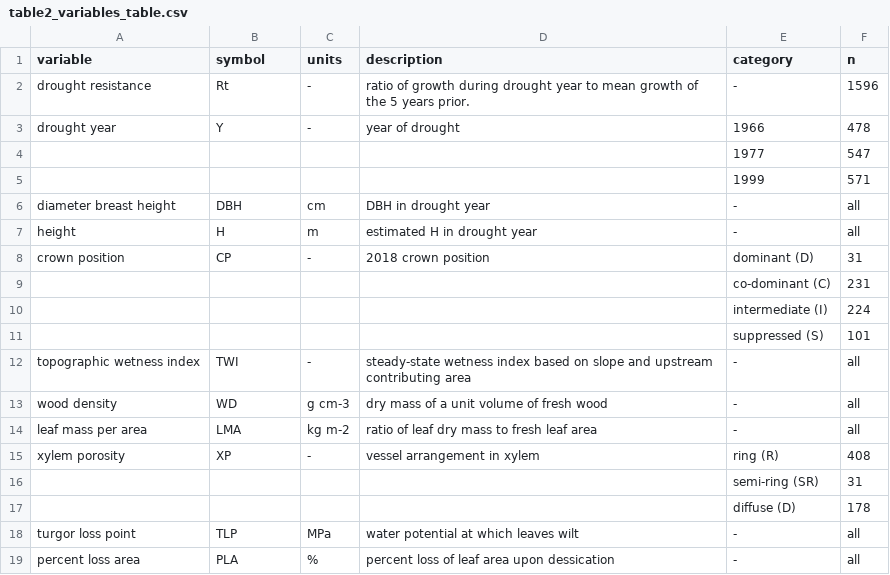
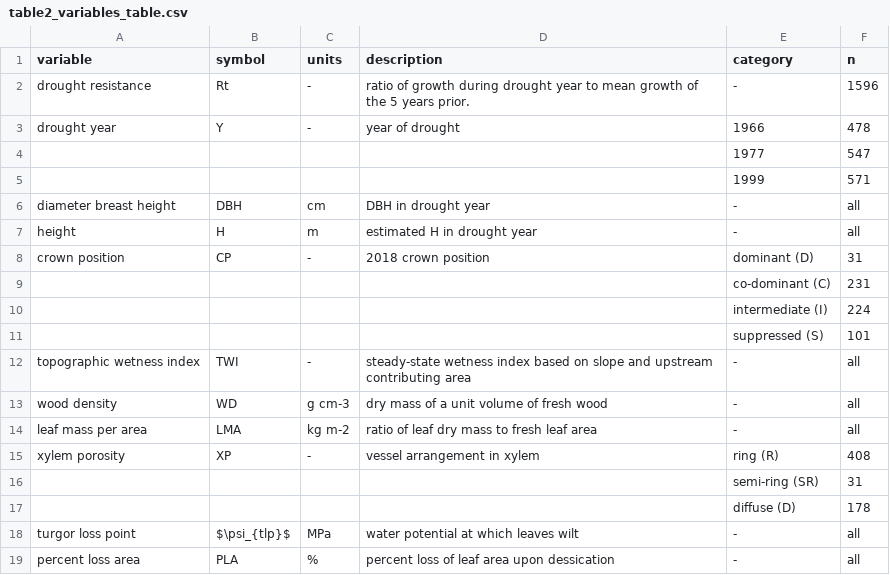
Before and after one commit to SCBI-ForestGEO/McGregor_climate-sensitivity-variation, a CSV file: manuscript/tables_figures/table2_variables_table.csv, drawn as a sheet.

Commit message:
Made adjustments to tables-figures

```diff
--- a/manuscript/tables_figures/table2_variables_table.csv
+++ b/manuscript/tables_figures/table2_variables_table.csv
@@ -17,3 +17,3 @@ xylem porosity,XP,-,vessel arrangement in xylem,ring (R) ,408
 ,,,,diffuse (D),178
-turgor loss point,TLP,MPa,water potential at which leaves wilt,-,all
+turgor loss point,$\psi_{tlp}$,MPa,water potential at which leaves wilt,-,all
 percent loss area,PLA,%,percent loss of leaf area upon dessication,-,all
```
Also changed, not shown: 15 other files.
